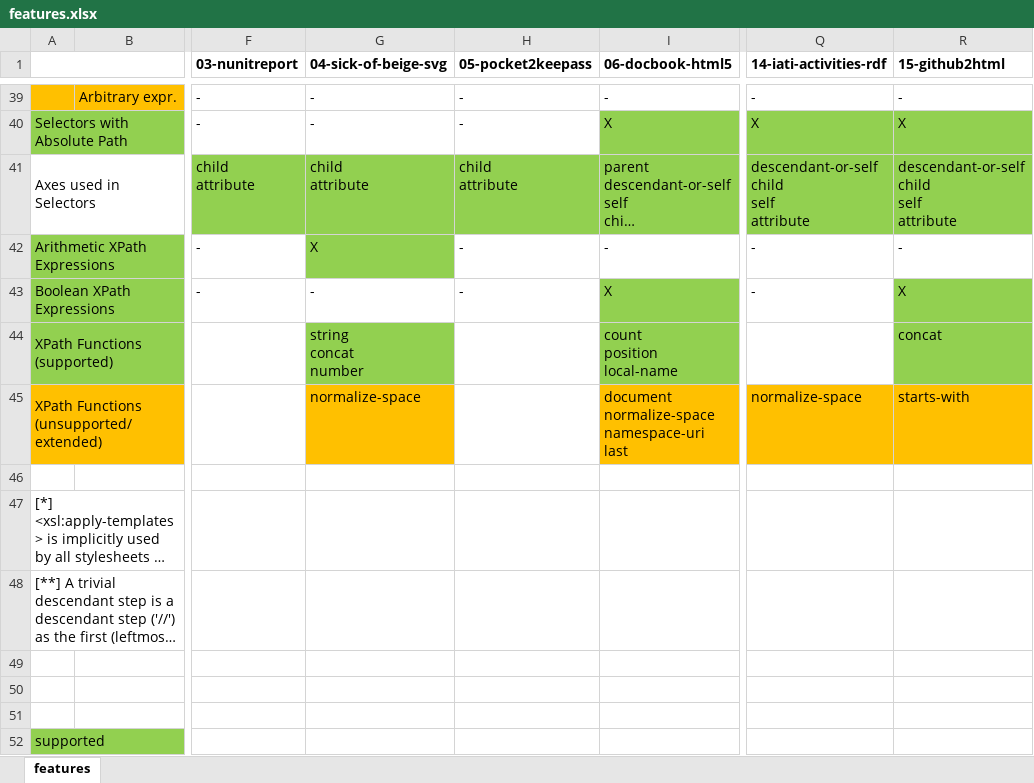
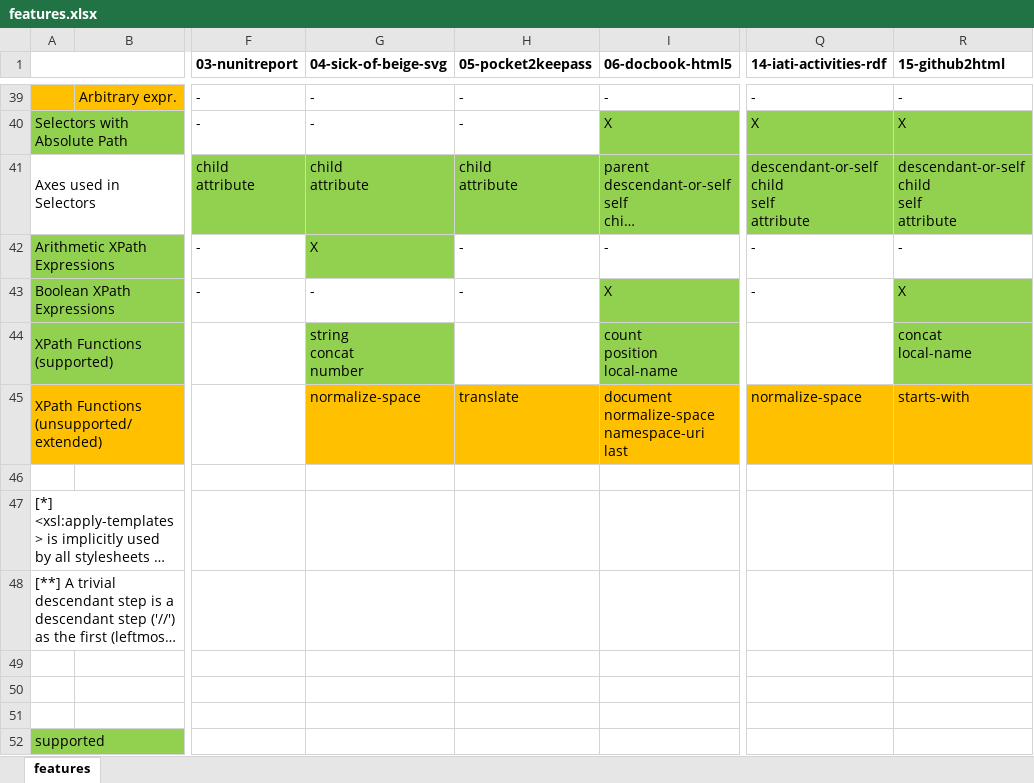
Before and after one commit to Boddlnagg/analyzexslt, an Excel workbook: xslt-collection/features.xlsx, sheet features, drawn as a sheet; only a part is shown, gaps mark what is left out; long unchanged cells end in …; values as stored, in another font and other column widths than the file's, no borders; ↵ is a line break in a cell; the diff names each change by its address in the sheet, - before the commit and + after, or states it on an @@ line.

Commit message:
Various improvements, e.g. better feature analysis of Attribute Value Templates

```diff
--- a/xslt-collection/features.xlsx (sheet features)
+++ b/xslt-collection/features.xlsx (sheet features)
-R44 (15-github2html): concat
+R44 (15-github2html): concat ↵ local-name
-H45 (05-pocket2keepass): (empty)
+H45 (05-pocket2keepass): translate
-H45 fill: none
+H45 fill: #FFC000
```
Also changed, not shown: 1 other file.
